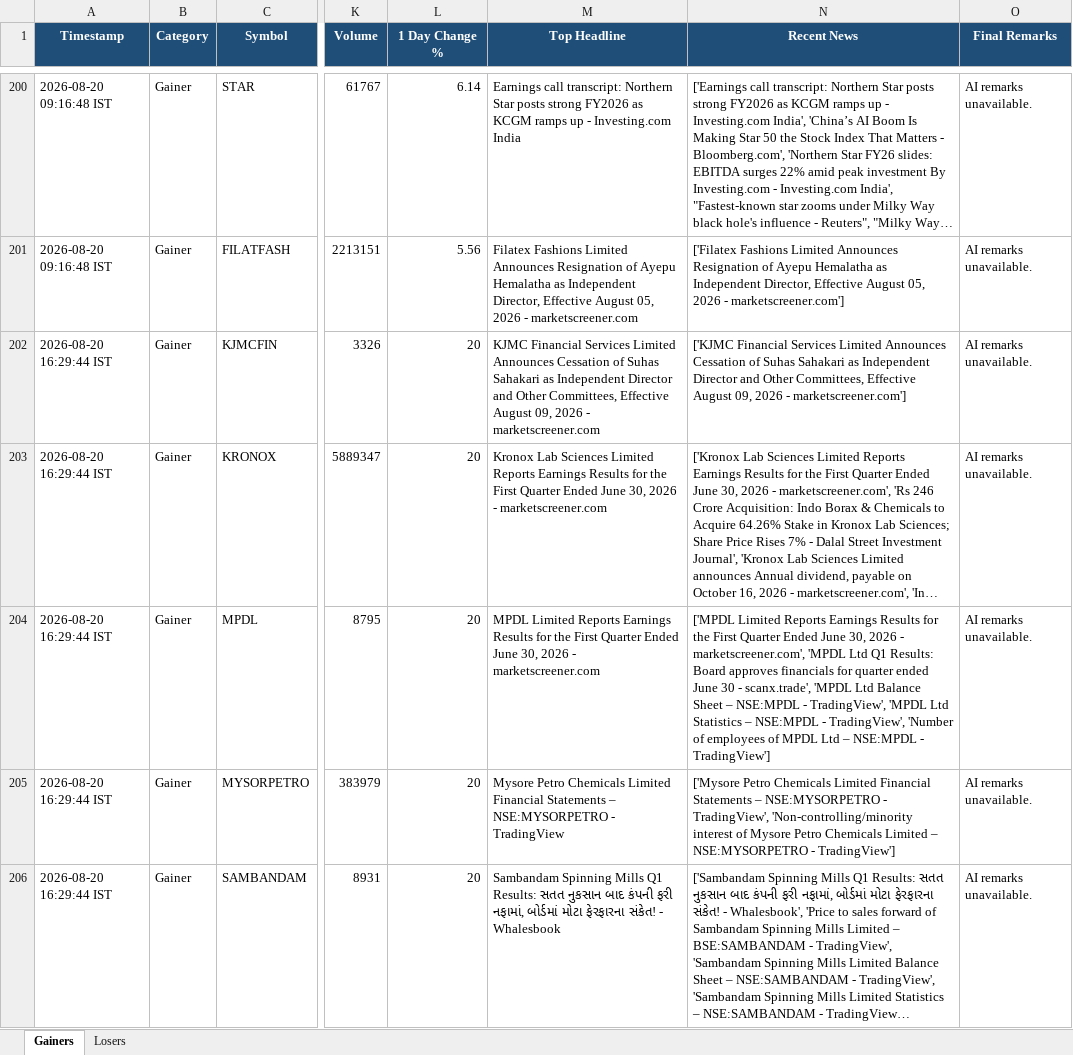
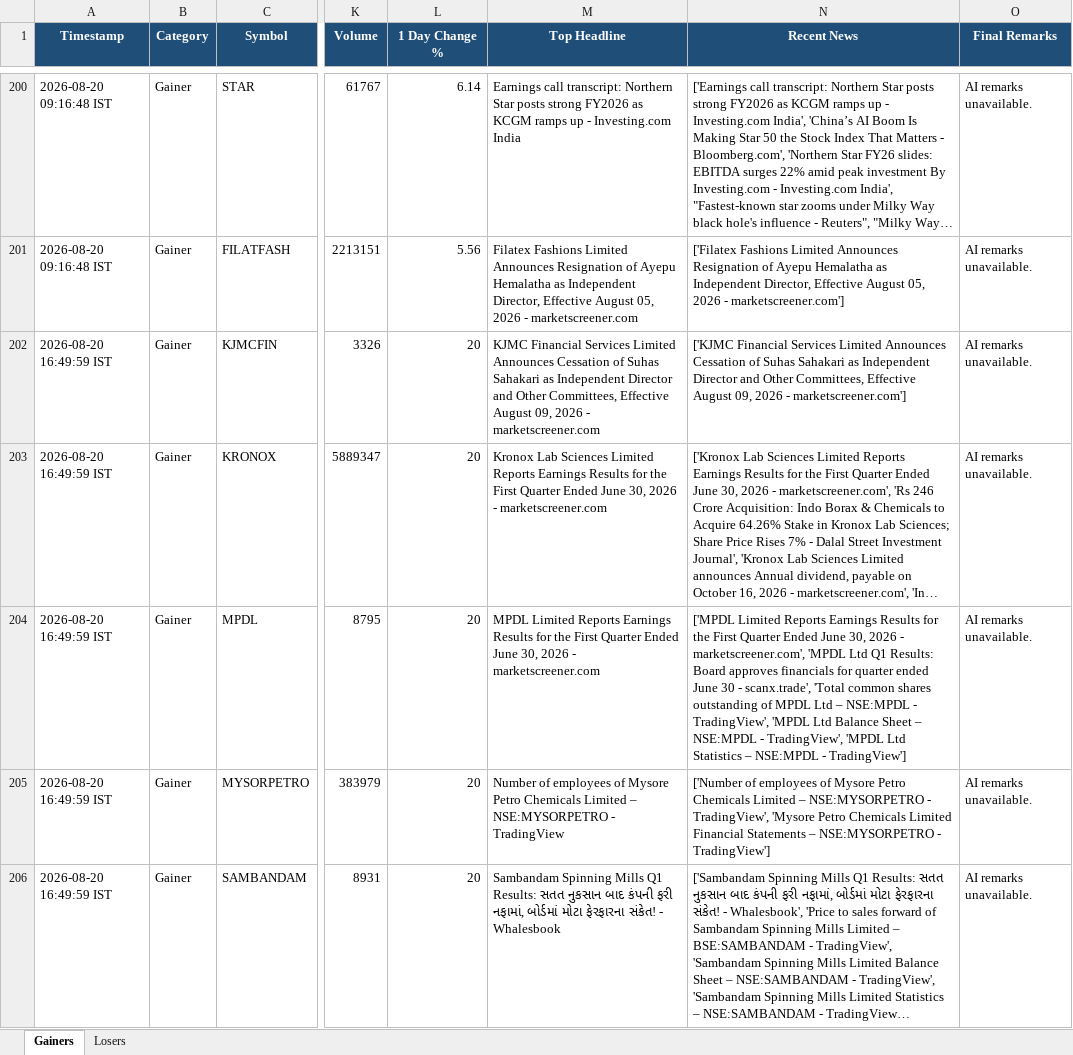
Before and after one commit to PavanSaiNekkala/Swing_Scanner_Latest, an Excel workbook: NSE_MARKET_REPORT/output/excel/NSE_Market_Report.xlsx, sheet Gainers, drawn as a sheet; only a part is shown, gaps mark what is left out; long unchanged cells end in …; values as stored, in another font and other column widths than the file's, no borders; the diff covers the shown part only; the diff names each change by its address in the sheet, - before the commit and + after, or states it on an @@ line.

```diff
--- a/NSE_MARKET_REPORT/output/excel/NSE_Market_Report.xlsx (sheet Gainers)
+++ b/NSE_MARKET_REPORT/output/excel/NSE_Market_Report.xlsx (sheet Gainers)
-A202:A206 (Timestamp): 2026-08-20 16:29:44 IST
+A202:A206 (Timestamp): 2026-08-20 16:49:59 IST
-N204 (Recent News): …- scanx.trade', 'MPDL Ltd Balance Sheet – NSE:MPDL - TradingView', 'MPDL Ltd Statistics – NSE:MPDL - TradingView', 'Number of employees of MPDL Ltd – NSE:MPDL…
+N204 (Recent News): …- scanx.trade', 'Total common shares outstanding of MPDL Ltd – NSE:MPDL - TradingView', 'MPDL Ltd Balance Sheet – NSE:MPDL - TradingView', 'MPDL Ltd Statistics – NSE:MPDL…
-M205 (Top Headline): Mysore Petro Chemicals Limited Financial Statements – NSE:MYSORPETRO…
+M205 (Top Headline): Number of employees of Mysore Petro Chemicals Limited – NSE:MYSORPETRO…
-N205 (Recent News): ['Mysore Petro Chemicals Limited Financial Statements – NSE:MYSORPETRO - TradingView', 'Non-controlling/minority interest of Mysore Petro Chemicals Limited – NSE:MYSORPETRO…
+N205 (Recent News): ['Number of employees of Mysore Petro Chemicals Limited – NSE:MYSORPETRO - TradingView', 'Mysore Petro Chemicals Limited Financial Statements – NSE:MYSORPETRO…
```
Also changed, not shown: 18 edited cells elsewhere in this sheet, sheet Losers, 17 other files.
